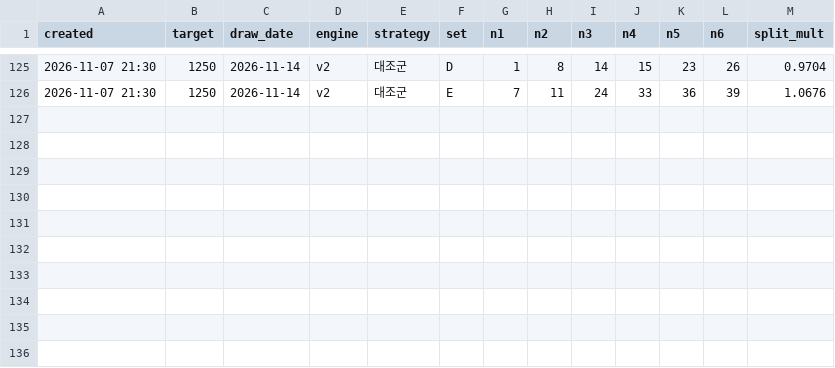
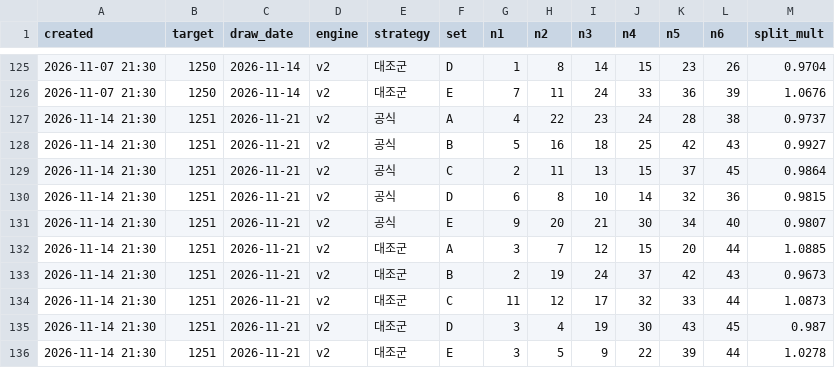
Before and after one commit to LucianaStyle/lotto-lab, a CSV file: data/lotto_picks.csv, drawn as a sheet; only a part is shown, gaps mark what is left out.

Commit message:
auto: data update

```diff
--- a/data/lotto_picks.csv
+++ b/data/lotto_picks.csv
@@ -126 +126,11 @@ created,target,draw_date,engine,strategy,set,n1,n2,n3,n4,n5,n6,split_mult
 2026-11-07 21:30,1250,2026-11-14,v2,대조군,E,7,11,24,33,36,39,1.0676
+2026-11-14 21:30,1251,2026-11-21,v2,공식,A,4,22,23,24,28,38,0.9737
+2026-11-14 21:30,1251,2026-11-21,v2,공식,B,5,16,18,25,42,43,0.9927
+2026-11-14 21:30,1251,2026-11-21,v2,공식,C,2,11,13,15,37,45,0.9864
+2026-11-14 21:30,1251,2026-11-21,v2,공식,D,6,8,10,14,32,36,0.9815
+2026-11-14 21:30,1251,2026-11-21,v2,공식,E,9,20,21,30,34,40,0.9807
+2026-11-14 21:30,1251,2026-11-21,v2,대조군,A,3,7,12,15,20,44,1.0885
+2026-11-14 21:30,1251,2026-11-21,v2,대조군,B,2,19,24,37,42,43,0.9673
+2026-11-14 21:30,1251,2026-11-21,v2,대조군,C,11,12,17,32,33,44,1.0873
+2026-11-14 21:30,1251,2026-11-21,v2,대조군,D,3,4,19,30,43,45,0.987
+2026-11-14 21:30,1251,2026-11-21,v2,대조군,E,3,5,9,22,39,44,1.0278
```
Also changed, not shown: data/lotto_history.csv, data/popularity.csv, 2 other files.
